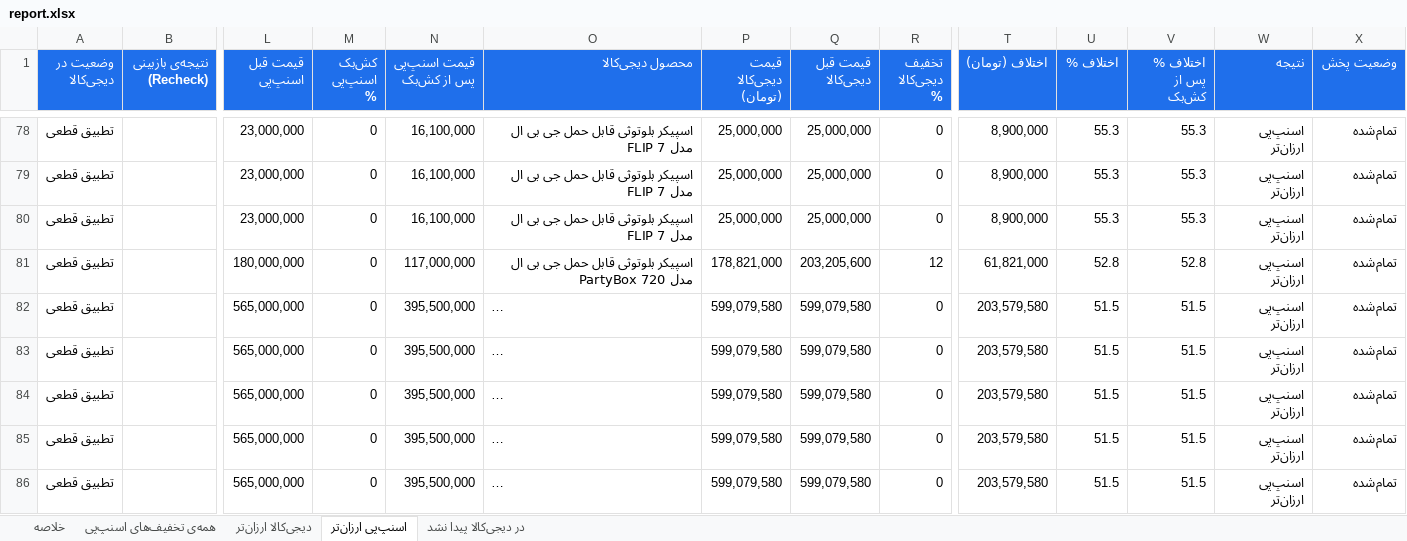
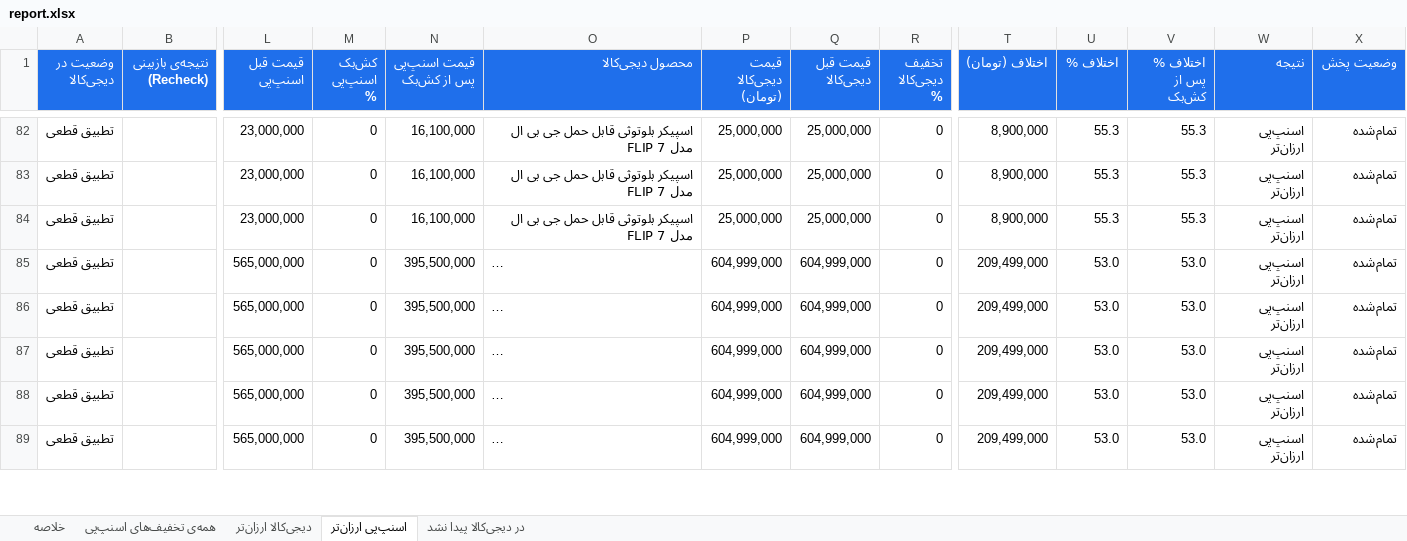
Before and after one commit to Ehsan-Moeininejad/snapppay-vs-digikala, an Excel workbook: data/report.xlsx, sheet اسنپ‌پی ارزان‌تر, drawn as a sheet; only a part is shown, gaps mark what is left out; long unchanged cells end in …; values as stored, in another font and other column widths than the file's, no borders; removed rows and columns are numbered as before the commit, all else as after; rows hold the shown columns only; the diff covers the shown part only; the diff names each change by its address in the sheet, - before the commit and + after, or states it on an @@ line.

```diff
--- a/data/report.xlsx (sheet اسنپ‌پی ارزان‌تر)
+++ b/data/report.xlsx (sheet اسنپ‌پی ارزان‌تر)
-row 81: تطبیق قطعی |  | 180,000,000 | 0 | 117,000,000 | اسپیکر بلوتوثی قابل حمل جی بی ال مدل PartyBox 720 | 178,821,000 | 203,205,600 | 12 | 61,821,000 | 52.8 | 52.8 | اسنپ‌پی ارزان‌تر | تمام‌شده
-P85:P89 (قیمت دیجی‌کالا (تومان)): 599,079,580
+P85:P89 (قیمت دیجی‌کالا (تومان)): 604,999,000
-Q85:Q89 (قیمت قبل دیجی‌کالا): 599,079,580
+Q85:Q89 (قیمت قبل دیجی‌کالا): 604,999,000
-T85:T89 (اختلاف (تومان)): 203,579,580
+T85:T89 (اختلاف (تومان)): 209,499,000
-U85:U89 (اختلاف %): 51.5
+U85:U89 (اختلاف %): 53.0
-V85:V89 (اختلاف % پس از کش‌بک): 51.5
+V85:V89 (اختلاف % پس از کش‌بک): 53.0
```
Also changed, not shown: 10 added rows, 7 removed rows and 119 edited cells elsewhere in this sheet, sheet همه‌ی تخفیف‌های اسنپ‌پی, sheet در دیجی‌کالا پیدا نشد, sheet خلاصه, 5 other files.
